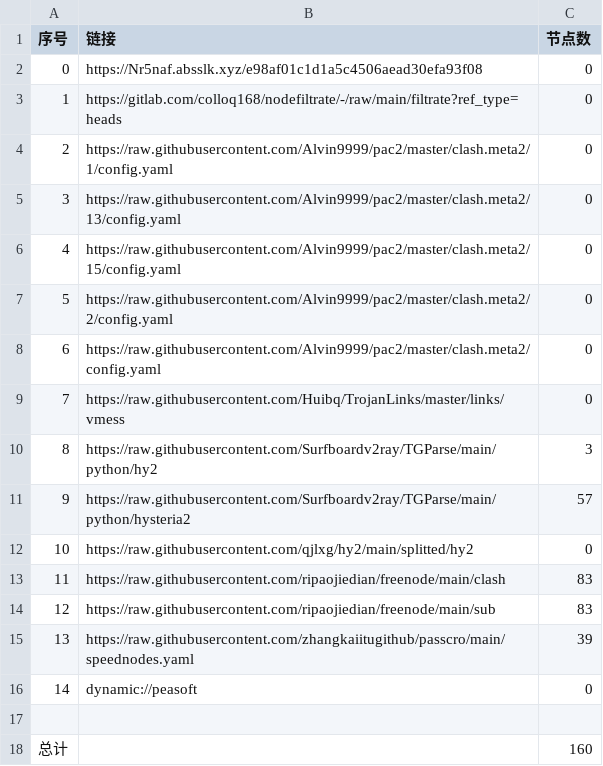
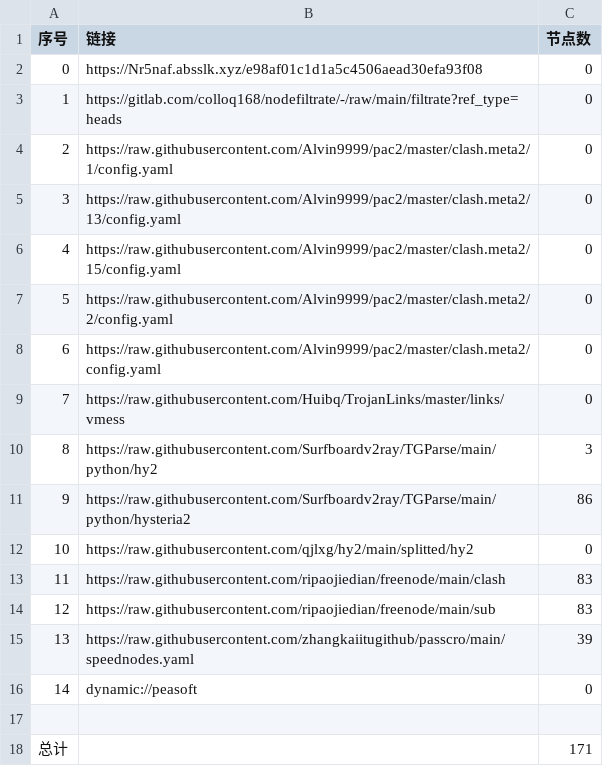
Before and after one commit to zhongrunqiu/AutoMergePublicNodes, a CSV file: list_result.csv, drawn as a sheet.

```diff
--- a/list_result.csv
+++ b/list_result.csv
@@ -10,3 +10,3 @@
 8,https://raw.githubusercontent.com/Surfboardv2ray/TGParse/main/python/hy2,3
-9,https://raw.githubusercontent.com/Surfboardv2ray/TGParse/main/python/hysteria2,57
+9,https://raw.githubusercontent.com/Surfboardv2ray/TGParse/main/python/hysteria2,86
 10,https://raw.githubusercontent.com/qjlxg/hy2/main/splitted/hy2,0
@@ -17,2 +17,2 @@
 
-总计,,160
+总计,,171
```
Also changed, not shown: 7 other files.
